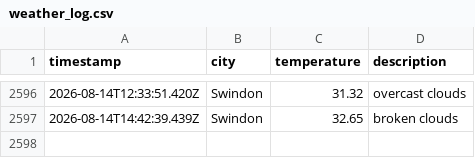
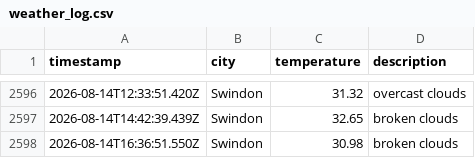
Before and after one commit to sjw-99/LF-DataOps-Weather-App, a CSV file: data/weather_log.csv, drawn as a sheet; only a part is shown, gaps mark what is left out; the diff names each change by its address in the sheet, - before the commit and + after, or states it on an @@ line.

```diff
--- a/data/weather_log.csv
+++ b/data/weather_log.csv
+row 2598: 2026-08-14T16:36:51.550Z | Swindon | 30.98 | broken clouds
```
Also changed, not shown: 1 other file.
